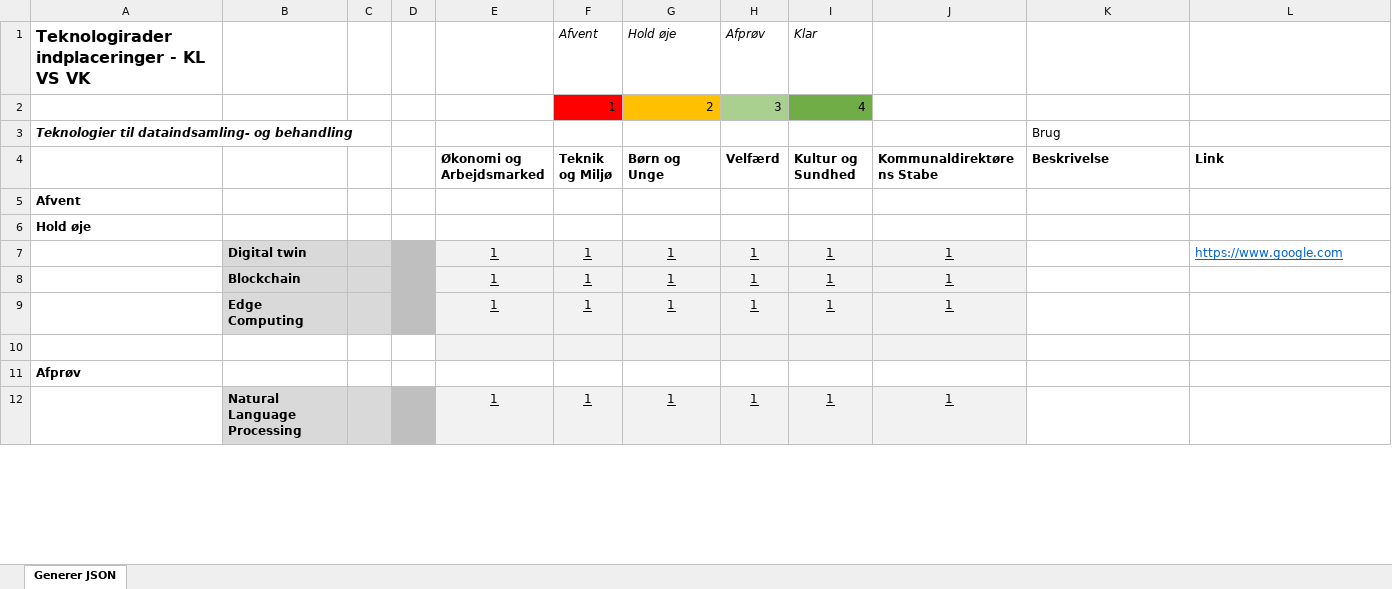
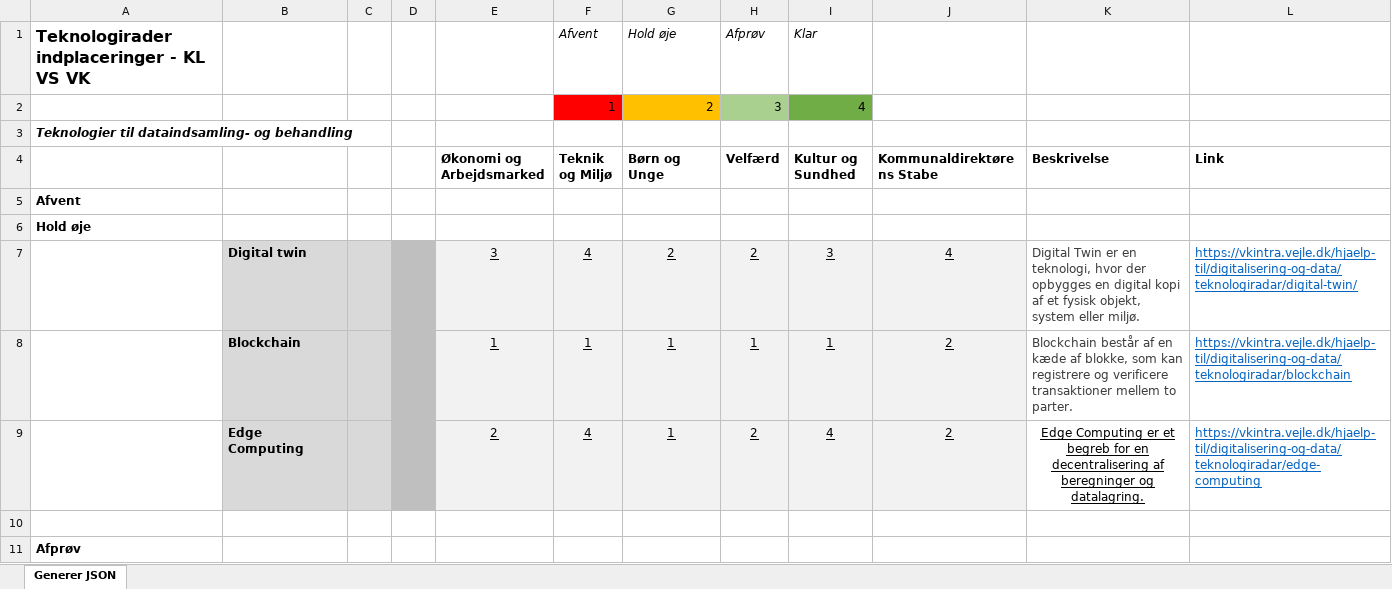
Before and after one commit to gryegelundpetersen/Teknologiradar, an Excel workbook: GenerateJSON.xlsm, sheet Generer JSON, drawn as a sheet; only a part is shown; values as stored, in another font and other column widths than the file's, no borders; charts and pictures and conditional formats not drawn; removed rows and columns are numbered as before the commit, all else as after; the diff covers the shown part only; the diff names each change by its address in the sheet, - before the commit and + after, or states it on an @@ line.

Commit message:
Refactored javascript, added 2023 data

```diff
--- a/GenerateJSON.xlsm (sheet Generer JSON)
+++ b/GenerateJSON.xlsm (sheet Generer JSON)
-K3 (Beskrivelse): Brug
+K3 (Beskrivelse): (empty)
-row 7:  | Digital twin |  |  | 1 | 1 | 1 | 1 | 1 | 1 |  | https://www.google.com
+row 7:  | Digital twin |  |  | 3 | 4 | 2 | 2 | 3 | 4 | Digital Twin er en teknologi, hvor der opbygges en digital kopi af et fysisk objekt, system eller miljø. | https://vkintra.vejle.dk/hjaelp-til/digitalisering-og-data/teknologiradar/digital-twin/
-J8 (Kommunaldirektørens Stabe): 1
+J8 (Kommunaldirektørens Stabe): 2
-K8 (Beskrivelse): (empty)
+K8 (Beskrivelse): Blockchain består af en kæde af blokke, som kan registrere og verificere transaktioner mellem to parter.
-L8 (Link): (empty)
+L8 (Link): https://vkintra.vejle.dk/hjaelp-til/digitalisering-og-data/teknologiradar/blockchain
-row 9:  | Edge Computing |  |  | 1 | 1 | 1 | 1 | 1 | 1
+row 9:  | Edge Computing |  |  | 2 | 4 | 1 | 2 | 4 | 2 | Edge Computing er et begreb for en decentralisering af beregninger og datalagring. | https://vkintra.vejle.dk/hjaelp-til/digitalisering-og-data/teknologiradar/edge-computing
-E10:J10 fill: #F2F2F2
+E10:J10 fill: none
-row 12:  | Natural Language Processing |  |  | 1 | 1 | 1 | 1 | 1 | 1
```
Also changed, not shown: 21 added rows, 21 removed rows, 3 edited cells, cell formats and merged cells elsewhere in this sheet, formulas that keep their value, 3 other files.
